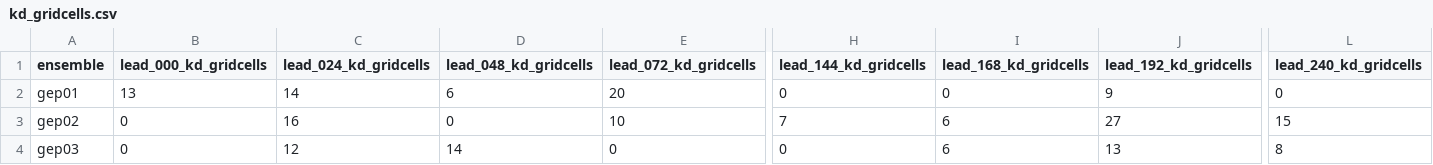
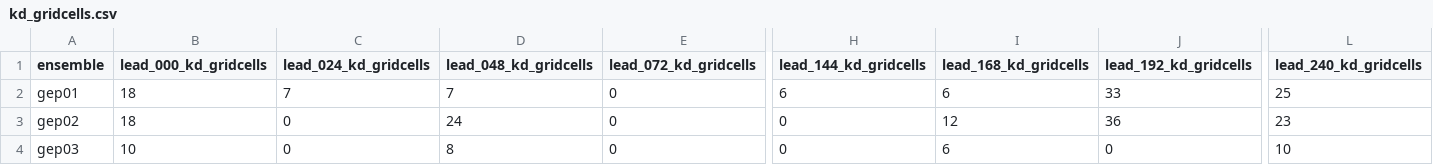
Before and after one commit to charlesknight1/charlesknight1.github.io, a CSV file: database/kd_gridcells.csv, drawn as a sheet; only a part is shown, gaps mark what is left out; the diff covers the shown part only; the diff names each change by its address in the sheet, - before the commit and + after, or states it on an @@ line.

```diff
--- a/database/kd_gridcells.csv
+++ b/database/kd_gridcells.csv
-B2 (lead_000_kd_gridcells): 13
+B2 (lead_000_kd_gridcells): 18
-C2 (lead_024_kd_gridcells): 14
+C2 (lead_024_kd_gridcells): 7
-D2 (lead_048_kd_gridcells): 6
+D2 (lead_048_kd_gridcells): 7
-E2 (lead_072_kd_gridcells): 20
+E2 (lead_072_kd_gridcells): 0
-H2 (lead_144_kd_gridcells): 0
+H2 (lead_144_kd_gridcells): 6
-I2 (lead_168_kd_gridcells): 0
+I2 (lead_168_kd_gridcells): 6
-J2 (lead_192_kd_gridcells): 9
+J2 (lead_192_kd_gridcells): 33
-L2 (lead_240_kd_gridcells): 0
+L2 (lead_240_kd_gridcells): 25
-B3 (lead_000_kd_gridcells): 0
+B3 (lead_000_kd_gridcells): 18
-C3 (lead_024_kd_gridcells): 16
+C3 (lead_024_kd_gridcells): 0
-D3 (lead_048_kd_gridcells): 0
+D3 (lead_048_kd_gridcells): 24
-E3 (lead_072_kd_gridcells): 10
+E3 (lead_072_kd_gridcells): 0
-H3 (lead_144_kd_gridcells): 7
+H3 (lead_144_kd_gridcells): 0
-I3 (lead_168_kd_gridcells): 6
+I3 (lead_168_kd_gridcells): 12
-J3 (lead_192_kd_gridcells): 27
+J3 (lead_192_kd_gridcells): 36
-L3 (lead_240_kd_gridcells): 15
+L3 (lead_240_kd_gridcells): 23
-B4 (lead_000_kd_gridcells): 0
+B4 (lead_000_kd_gridcells): 10
-C4 (lead_024_kd_gridcells): 12
+C4 (lead_024_kd_gridcells): 0
-D4 (lead_048_kd_gridcells): 14
+D4 (lead_048_kd_gridcells): 8
-J4 (lead_192_kd_gridcells): 13
+J4 (lead_192_kd_gridcells): 0
-L4 (lead_240_kd_gridcells): 8
+L4 (lead_240_kd_gridcells): 10
```
Also changed, not shown: 160 edited cells elsewhere in this file, database/cab_gridcells.csv, database/rainbelt_lat.csv, 2 other files.
